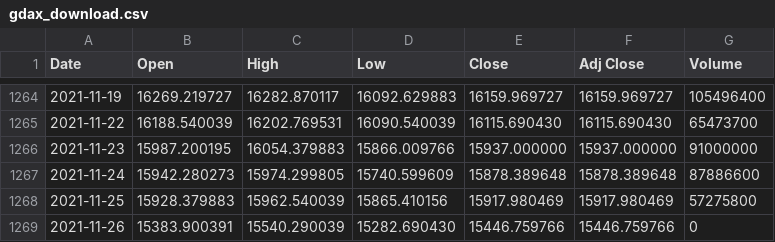
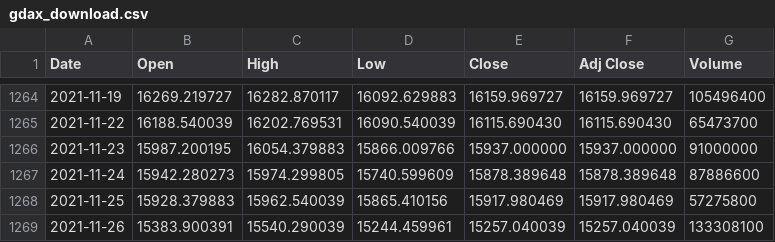
Before and after one commit to bautt/splunk4champions, a CSV file: splunk4champions/static/gdax_download.csv, drawn as a sheet; only a part is shown, gaps mark what is left out.

Commit message:
Scripted daily data update Sat 27 Nov 12:15:41 CET 2021

```diff
--- a/splunk4champions/static/gdax_download.csv
+++ b/splunk4champions/static/gdax_download.csv
@@ -1268,2 +1268,2 @@ Date,Open,High,Low,Close,Adj Close,Volume
 2021-11-25,15928.379883,15962.540039,15865.410156,15917.980469,15917.980469,57275800
-2021-11-26,15383.900391,15540.290039,15282.690430,15446.759766,15446.759766,0
+2021-11-26,15383.900391,15540.290039,15244.459961,15257.040039,15257.040039,133308100
```
Also changed, not shown: 1 other file.
